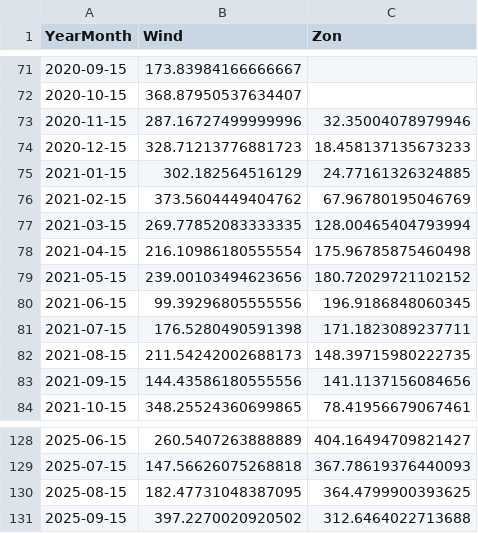
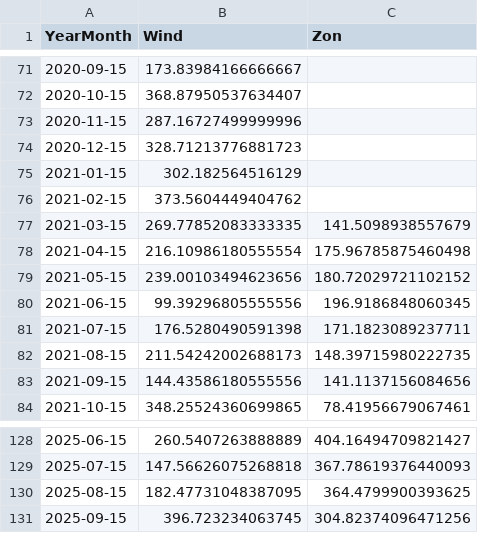
Before and after one commit to tbuytaer/OPENGOV_BE, a CSV file: data/data_bewerkt/energy/energyProductionWindSolarOverTimeMonthly.csv, drawn as a sheet; only a part is shown, gaps mark what is left out.

```diff
--- a/data/data_bewerkt/energy/energyProductionWindSolarOverTimeMonthly.csv
+++ b/data/data_bewerkt/energy/energyProductionWindSolarOverTimeMonthly.csv
@@ -72,7 +72,7 @@ YearMonth,Wind,Zon
 2020-10-15,368.87950537634407,
-2020-11-15,287.16727499999996,32.35004078979946
-2020-12-15,328.71213776881723,18.458137135673233
-2021-01-15,302.182564516129,24.77161326324885
-2021-02-15,373.5604449404762,67.96780195046769
-2021-03-15,269.77852083333335,128.00465404793994
+2020-11-15,287.16727499999996,
+2020-12-15,328.71213776881723,
+2021-01-15,302.182564516129,
+2021-02-15,373.5604449404762,
+2021-03-15,269.77852083333335,141.5098938557679
 2021-04-15,216.10986180555554,175.96785875460498
@@ -130,2 +130,2 @@ YearMonth,Wind,Zon
 2025-08-15,182.47731048387095,364.4799900393625
-2025-09-15,397.2270020920502,312.6464022713688
+2025-09-15,396.723234063745,304.82374096471256
```
Also changed, not shown: data/data_bewerkt/energy/energyProductionSolarOverTimeMonthly.csv, data/data_bewerkt/energy/energyProductionWindOverTimeDaily.csv, 42 other files.
